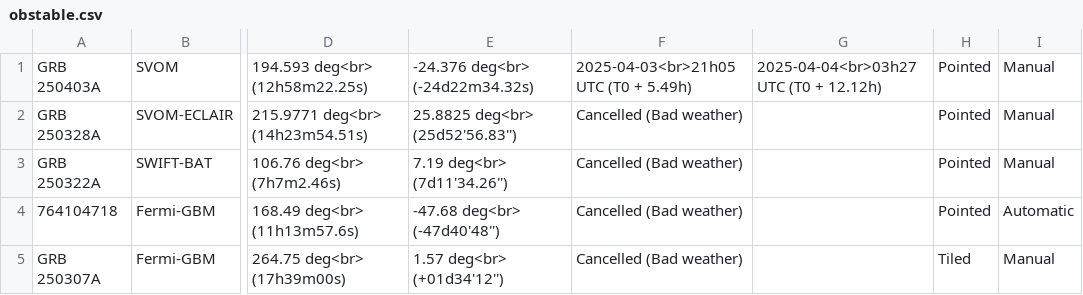
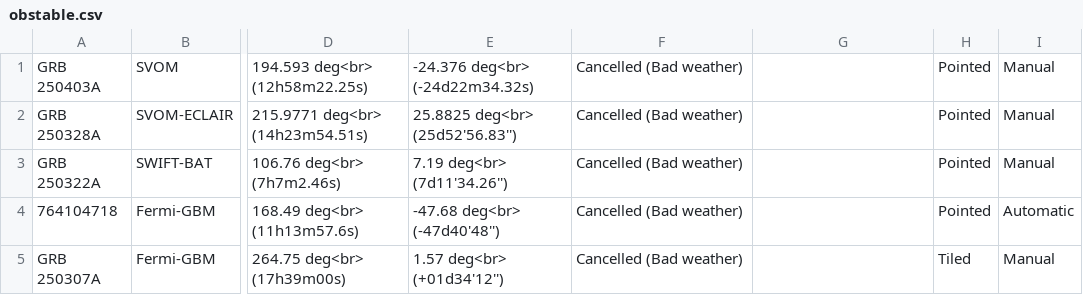
Before and after one commit to wxssym/grbhess.github.io, a CSV file: obstable.csv, drawn as a sheet; only a part is shown, gaps mark what is left out; the diff names each change by its address in the sheet, - before the commit and + after, or states it on an @@ line.

Commit message:
Cancelled obsrvation of GRB 250403A

```diff
--- a/obstable.csv
+++ b/obstable.csv
-F1: 2025-04-03<br>21h05 UTC (T0 + 5.49h)
+F1: Cancelled (Bad weather)
-G1: 2025-04-04<br>03h27 UTC (T0 + 12.12h)
+G1: (empty)
```
